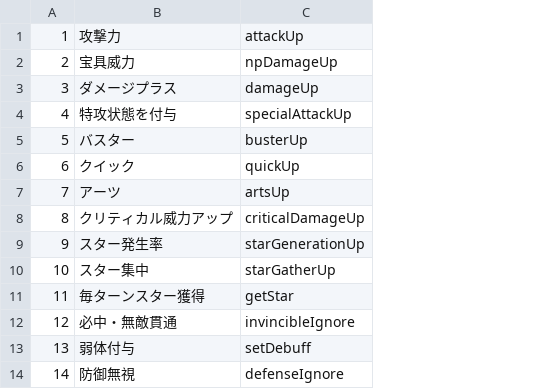
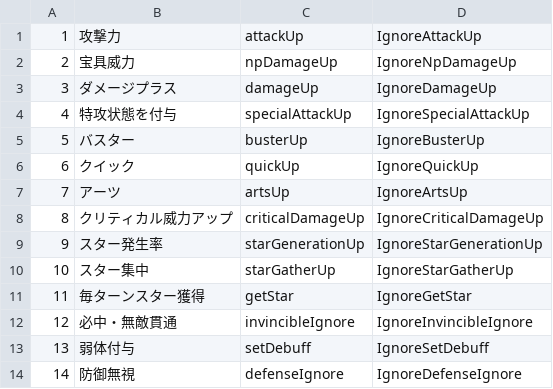
Before and after one commit to shonosuke-morisue/fgo_searcher, a CSV file: public/csv/abilityTypeList.csv, drawn as a sheet; only a part is shown; the diff names each change by its address in the sheet, - before the commit and + after, or states it on an @@ line.

```diff
--- a/public/csv/abilityTypeList.csv
+++ b/public/csv/abilityTypeList.csv
+column D, rows 1-14: IgnoreAttackUp | IgnoreNpDamageUp | IgnoreDamageUp | IgnoreSpecialAttackUp | IgnoreBusterUp | IgnoreQuickUp | IgnoreArtsUp | IgnoreCriticalDamageUp | IgnoreStarGenerationUp | IgnoreStarGatherUp | IgnoreGetStar | IgnoreInvincibleIgnore | IgnoreSetDebuff | IgnoreDefenseIgnore
```
Also changed, not shown: 2 other files.
